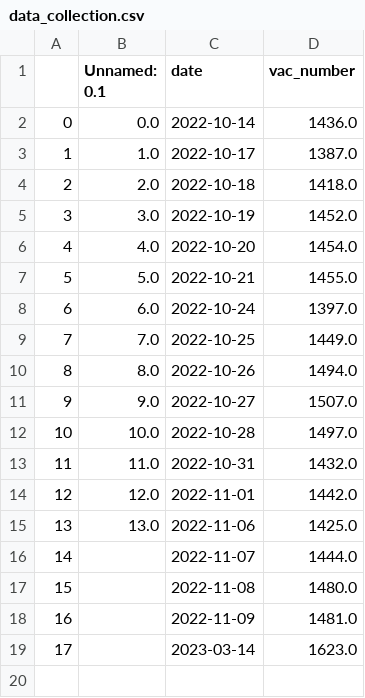
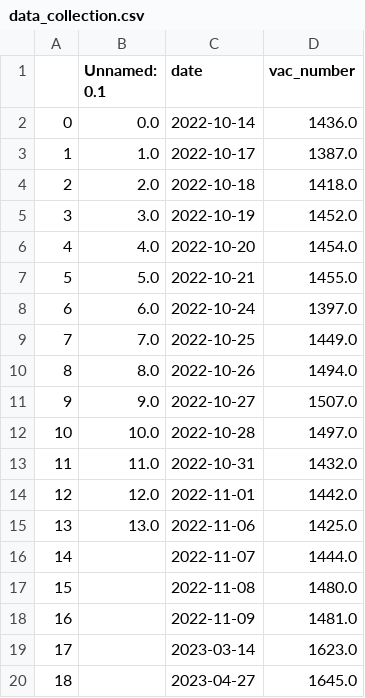
Before and after one commit to KirillErokhin/hh_parser, a CSV file: data_collection.csv, drawn as a sheet.

```diff
--- a/data_collection.csv
+++ b/data_collection.csv
@@ -19 +19,2 @@
 17,,2023-03-14,1623.0
+18,,2023-04-27,1645.0
```
Also changed, not shown: 19 other files.
